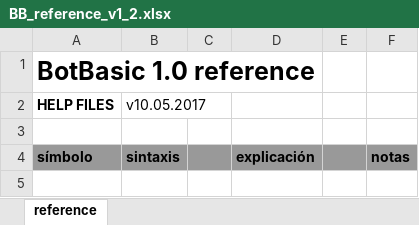
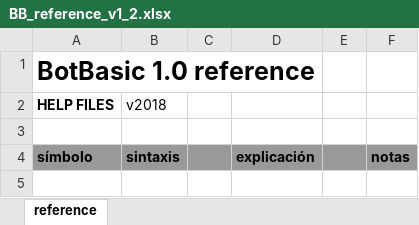
Before and after one commit to gllona/botbasic, an Excel workbook: _doc/BB_reference_v1_2.xlsx, sheet reference, drawn as a sheet; only a part is shown; values as stored, in another font and other column widths than the file's, no borders; the diff names each change by its address in the sheet, - before the commit and + after, or states it on an @@ line.

```diff
--- a/_doc/BB_reference_v1_2.xlsx (sheet reference)
+++ b/_doc/BB_reference_v1_2.xlsx (sheet reference)
-B2: v10.05.2017
+B2: v2018
```
Also changed, not shown: _bots/gorkathebot/gorkathebot.xlsx, _doc/BB.xlsx, 2 other files.
